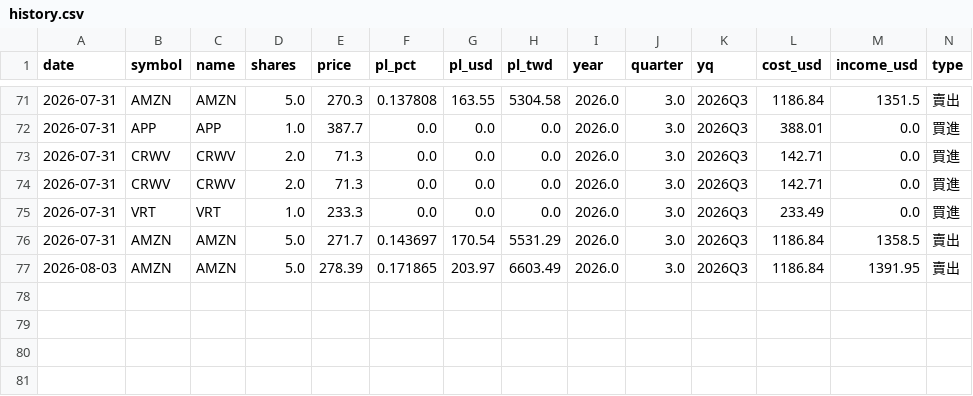
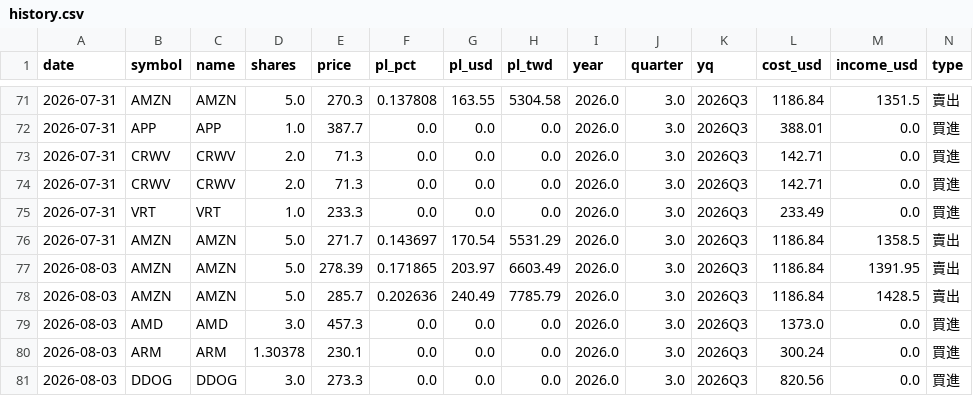
Before and after one commit to ymt1001816-cyber/my-stock-app, a CSV file: history.csv, drawn as a sheet; only a part is shown, gaps mark what is left out; rows hold the shown columns only; the diff names each change by its address in the sheet, - before the commit and + after, or states it on an @@ line.

Commit message:
新增交易紀錄 history.csv

```diff
--- a/history.csv
+++ b/history.csv
+row 78: 2026-08-03 | AMZN | AMZN | 5.0 | 285.7 | 0.202636 | 240.49 | 7785.79 | 2026.0 | 3.0 | 2026Q3 | 1186.84 | 1428.5 | 賣出
+row 79: 2026-08-03 | AMD | AMD | 3.0 | 457.3 | 0.0 | 0.0 | 0.0 | 2026.0 | 3.0 | 2026Q3 | 1373.0 | 0.0 | 買進
+row 80: 2026-08-03 | ARM | ARM | 1.30378 | 230.1 | 0.0 | 0.0 | 0.0 | 2026.0 | 3.0 | 2026Q3 | 300.24 | 0.0 | 買進
+row 81: 2026-08-03 | DDOG | DDOG | 3.0 | 273.3 | 0.0 | 0.0 | 0.0 | 2026.0 | 3.0 | 2026Q3 | 820.56 | 0.0 | 買進
```
